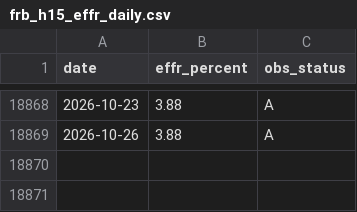
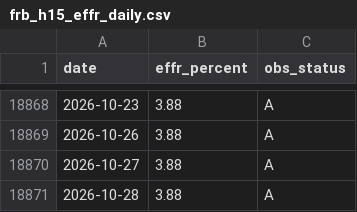
Before and after one commit to nathancouturier/jkm-ttf-arbitrage, a CSV file: data/cache/frb_h15_effr_daily.csv, drawn as a sheet; only a part is shown, gaps mark what is left out.

```diff
--- a/data/cache/frb_h15_effr_daily.csv
+++ b/data/cache/frb_h15_effr_daily.csv
@@ -18869 +18869,3 @@ date,effr_percent,obs_status
 2026-10-26,3.88,A
+2026-10-27,3.88,A
+2026-10-28,3.88,A
```
Also changed, not shown: data/cache/eia_wngsr_international_weekly.csv, data/cache/imf_usd_per_sdr_daily.csv, 10 other files.
